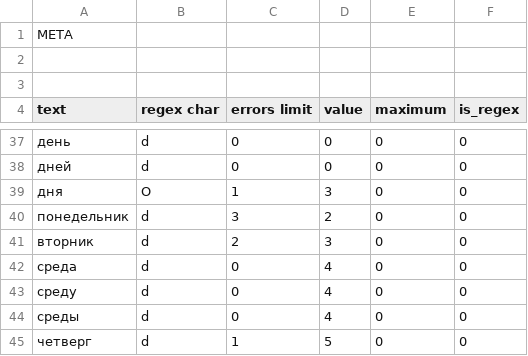
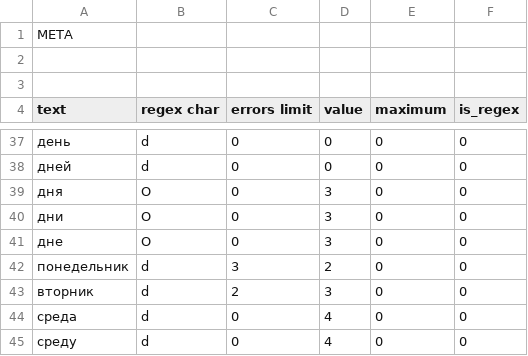
Before and after one commit to alordash/date-parser, a CSV file: lib/expressions/RU.csv, drawn as a sheet; only a part is shown, gaps mark what is left out; the shorter side is filled out with more unchanged rows.

Commit message:
Tweaked dictionary

```diff
--- a/lib/expressions/RU.csv
+++ b/lib/expressions/RU.csv
@@ -38,3 +38,5 @@ text;regex char;errors limit;value;maximum;is_regex
 дней;d;0;0;0;0
-дня;O;1;3;0;0
+дня;O;0;3;0;0
+дни;O;0;3;0;0
+дне;O;0;3;0;0
 понедельник;d;3;2;0;0
```
